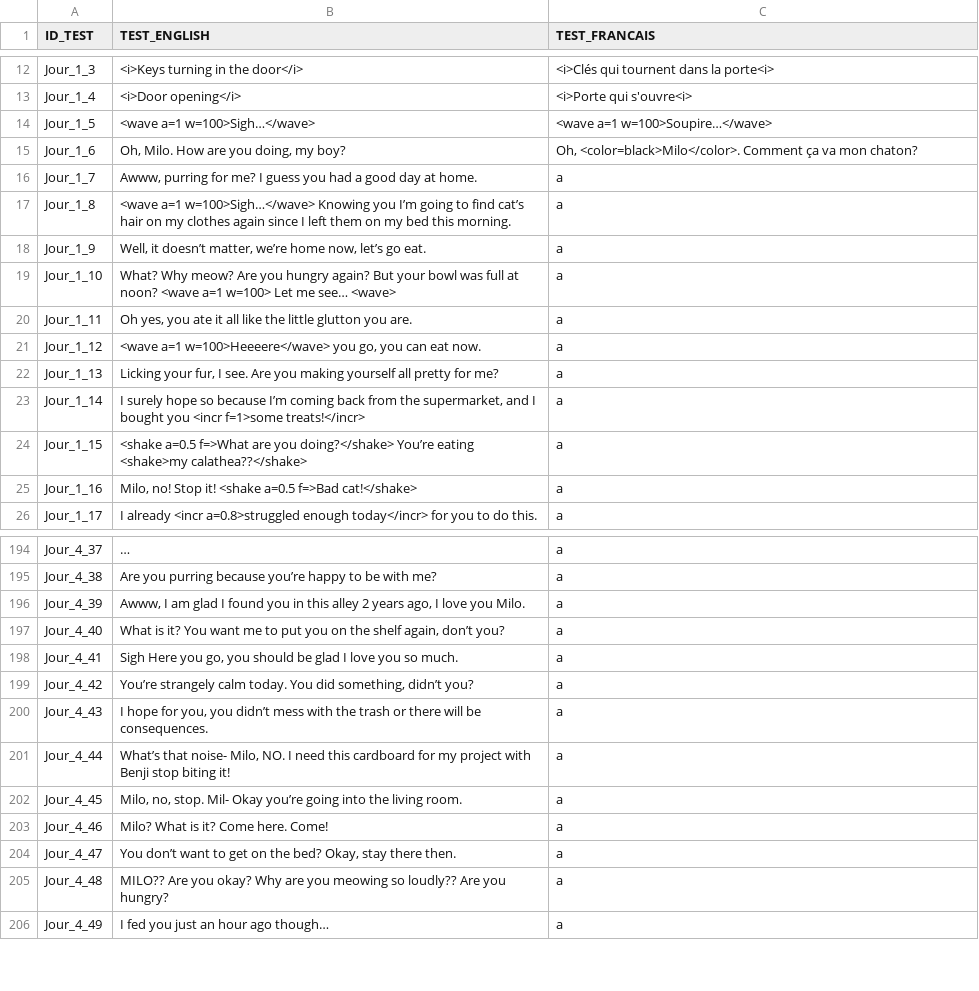
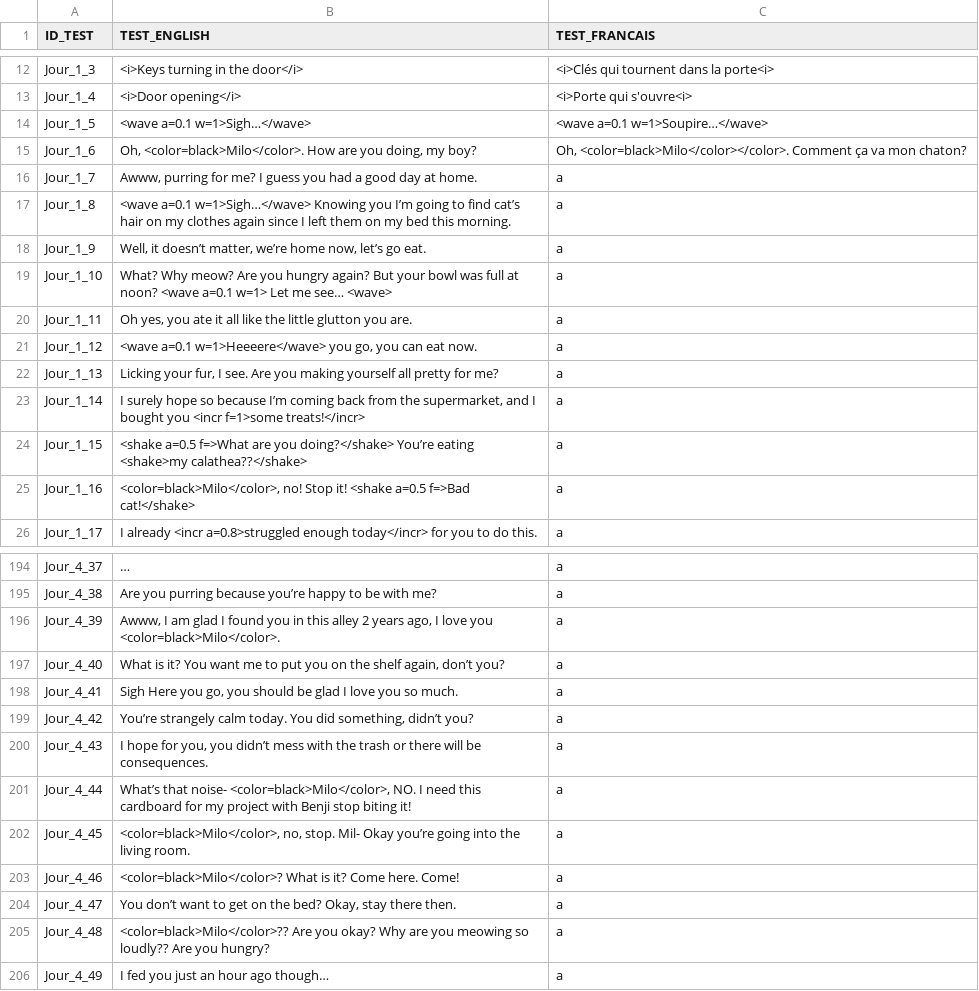
Before and after one commit to KaitoOwU/NarrativeProject, a CSV file: Assets/Resources/Dialog.csv, drawn as a sheet; only a part is shown, gaps mark what is left out; the diff covers the shown part only.

```diff
--- a/Assets/Resources/Dialog.csv
+++ b/Assets/Resources/Dialog.csv
@@ -13,10 +13,10 @@ Jour_1_3;<i>Keys turning in the door</i>;<i>Clés qui tournent dans la porte<i>
 Jour_1_4;<i>Door opening</i>;<i>Porte qui s'ouvre<i>
-Jour_1_5;<wave a=1 w=100>Sigh…</wave>;<wave a=1 w=100>Soupire…</wave>
-Jour_1_6;Oh, Milo. How are you doing, my boy?;Oh, <color=black>Milo</color>. Comment ça va mon chaton?
+Jour_1_5;<wave a=0.1 w=1>Sigh…</wave>;<wave a=0.1 w=1>Soupire…</wave>
+Jour_1_6;Oh, <color=black>Milo</color>. How are you doing, my boy?;Oh, <color=black>Milo</color></color>. Comment ça va mon chaton?
 Jour_1_7;Awww, purring for me? I guess you had a good day at home.;a
-Jour_1_8;<wave a=1 w=100>Sigh…</wave> Knowing you I’m going to find cat’s hair on my clothes again since I left them on my bed this morning.;a
+Jour_1_8;<wave a=0.1 w=1>Sigh…</wave> Knowing you I’m going to find cat’s hair on my clothes again since I left them on my bed this morning.;a
 Jour_1_9;Well, it doesn’t matter, we’re home now, let’s go eat.;a
-Jour_1_10;What? Why meow? Are you hungry again? But your bowl was full at noon? <wave a=1 w=100> Let me see… <wave>;a
+Jour_1_10;What? Why meow? Are you hungry again? But your bowl was full at noon? <wave a=0.1 w=1> Let me see… <wave>;a
 Jour_1_11;Oh yes, you ate it all like the little glutton you are.;a
-Jour_1_12;<wave a=1 w=100>Heeeere</wave> you go, you can eat now.;a
+Jour_1_12;<wave a=0.1 w=1>Heeeere</wave> you go, you can eat now.;a
 Jour_1_13;Licking your fur, I see. Are you making yourself all pretty for me?;a
@@ -24,3 +24,3 @@ Jour_1_14;I surely hope so because I’m coming back from the supermarket, and I
 Jour_1_15;<shake a=0.5 f=>What are you doing?</shake> You’re eating <shake>my calathea??</shake>;a
-Jour_1_16;Milo, no! Stop it! <shake a=0.5 f=>Bad cat!</shake>;a
+Jour_1_16;<color=black>Milo</color>, no! Stop it! <shake a=0.5 f=>Bad cat!</shake>;a
 Jour_1_17;I already <incr a=0.8>struggled enough today</incr> for you to do this.;a
@@ -196,3 +196,3 @@ Jour_4_37;…;a
 Jour_4_38;Are you purring because you’re happy to be with me?;a
-Jour_4_39;Awww, I am glad I found you in this alley 2 years ago, I love you Milo.;a
+Jour_4_39;Awww, I am glad I found you in this alley 2 years ago, I love you <color=black>Milo</color>.;a
 Jour_4_40;What is it? You want me to put you on the shelf again, don’t you?;a
@@ -201,7 +201,7 @@ Jour_4_42;You’re strangely calm today. You did something, didn’t you?;a
 Jour_4_43;I hope for you, you didn’t mess with the trash or there will be consequences.;a
-Jour_4_44;What’s that noise- Milo, NO. I need this cardboard for my project with Benji stop biting it!;a
-Jour_4_45;Milo, no, stop. Mil- Okay you’re going into the living room.;a
-Jour_4_46;Milo? What is it? Come here. Come!;a
+Jour_4_44;What’s that noise- <color=black>Milo</color>, NO. I need this cardboard for my project with Benji stop biting it!;a
+Jour_4_45;<color=black>Milo</color>, no, stop. Mil- Okay you’re going into the living room.;a
+Jour_4_46;<color=black>Milo</color>? What is it? Come here. Come!;a
 Jour_4_47;You don’t want to get on the bed? Okay, stay there then.;a
-Jour_4_48;MILO?? Are you okay? Why are you meowing so loudly?? Are you hungry?;a
+Jour_4_48;<color=black>Milo</color>?? Are you okay? Why are you meowing so loudly?? Are you hungry?;a
 Jour_4_49;I fed you just an hour ago though…;a
```
Also changed, not shown: 46 edited cells elsewhere in this file, 22 other files.
